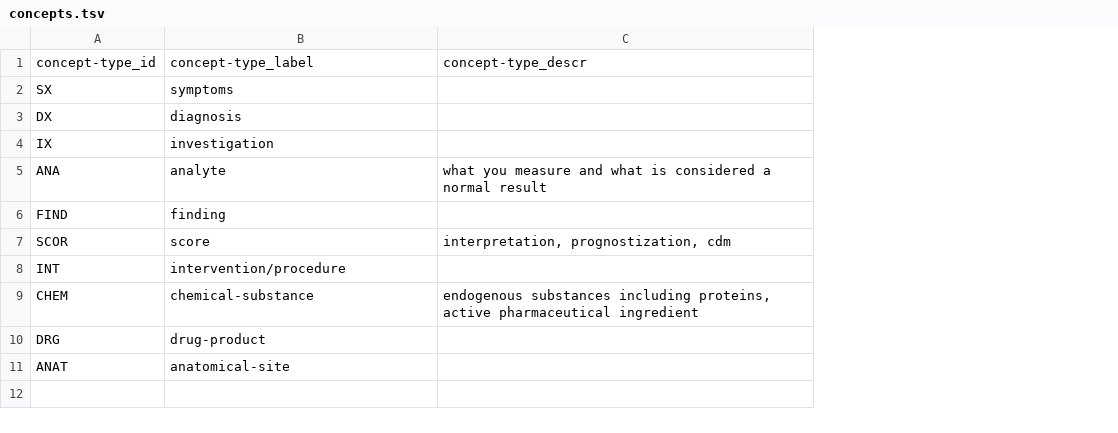
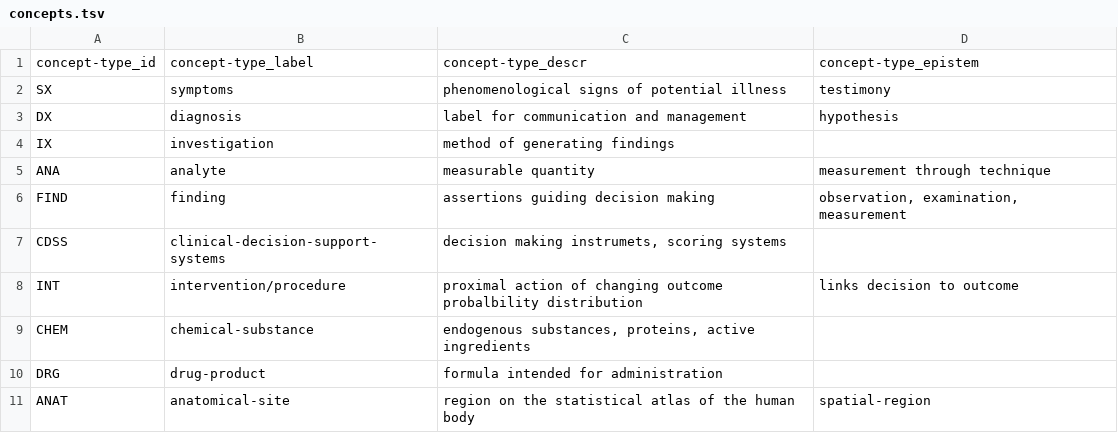
Before and after one commit to gabrielallgardh/medb, a TSV file: concepts.tsv, drawn as a sheet; removed rows and columns are numbered as before the commit, all else as after; the diff names each change by its address in the sheet, - before the commit and + after, or states it on an @@ line.

Commit message:
twaking the starting point

```diff
--- a/concepts.tsv
+++ b/concepts.tsv
-column C, rows 1-5: concept-type_descr |  |  |  | what you measure and what is considered a normal result; row 9: endogenous substances including proteins, active pharmaceutical ingredient
+column C, rows 1-6: concept-type_descr | phenomenological signs of potential illness | label for communication and management | method of generating findings | measurable quantity | assertions guiding decision making; rows 8-11: proximal action of changing outcome probalbility distribution | endogenous substances, proteins, active ingredients | formula intended for administration | region on the statistical atlas of the human body
+column D, rows 1-6: concept-type_epistem | testimony | hypothesis |  | measurement through technique | observation, examination, measurement; rows 8-11: links decision to outcome |  |  | spatial-region
-row 7: SCOR | score | interpretation, prognostization, cdm
+row 7: CDSS | clinical-decision-support-systems | decision making instrumets, scoring systems
```
